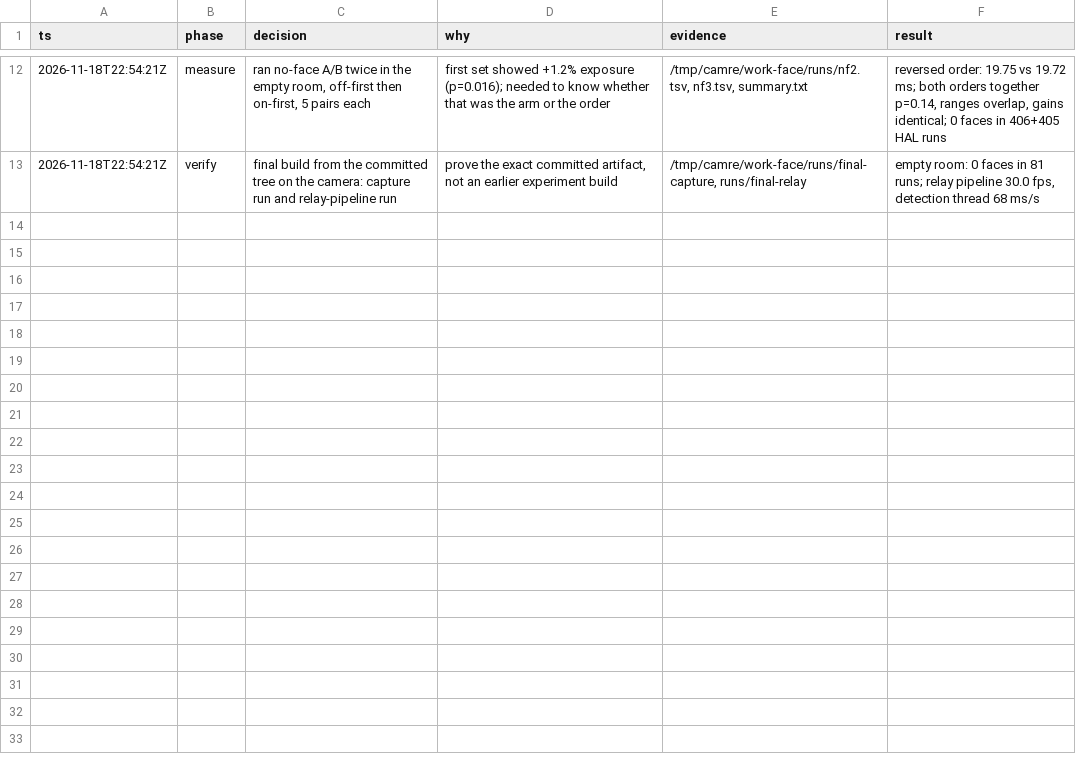
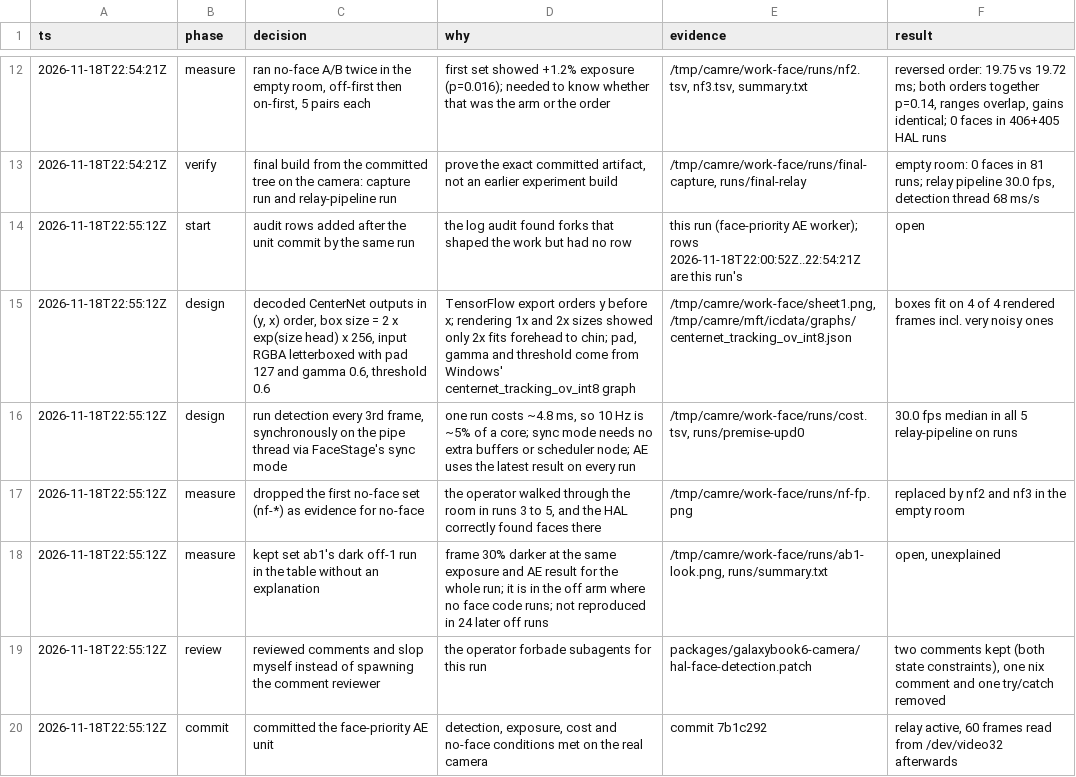
Before and after one commit to Dreaming-Codes/nixos, a TSV file: .audit/camera-face.tsv, drawn as a sheet; only a part is shown, gaps mark what is left out.

```diff
--- a/.audit/camera-face.tsv
+++ b/.audit/camera-face.tsv
@@ -13 +13,8 @@ ts	phase	decision	why	evidence	result
 2026-11-18T22:54:21Z	verify	final build from the committed tree on the camera: capture run and relay-pipeline run	prove the exact committed artifact, not an earlier experiment build	/tmp/camre/work-face/runs/final-capture, runs/final-relay	empty room: 0 faces in 81 runs; relay pipeline 30.0 fps, detection thread 68 ms/s
+2026-11-18T22:55:12Z	start	audit rows added after the unit commit by the same run	the log audit found forks that shaped the work but had no row	this run (face-priority AE worker); rows 2026-11-18T22:00:52Z..22:54:21Z are this run's	open
+2026-11-18T22:55:12Z	design	decoded CenterNet outputs in (y, x) order, box size = 2 x exp(size head) x 256, input RGBA letterboxed with pad 127 and gamma 0.6, threshold 0.6	TensorFlow export orders y before x; rendering 1x and 2x sizes showed only 2x fits forehead to chin; pad, gamma and threshold come from Windows' centernet_tracking_ov_int8 graph	/tmp/camre/work-face/sheet1.png, /tmp/camre/mft/icdata/graphs/centernet_tracking_ov_int8.json	boxes fit on 4 of 4 rendered frames incl. very noisy ones
+2026-11-18T22:55:12Z	design	run detection every 3rd frame, synchronously on the pipe thread via FaceStage's sync mode	one run costs ~4.8 ms, so 10 Hz is ~5% of a core; sync mode needs no extra buffers or scheduler node; AE uses the latest result on every run	/tmp/camre/work-face/runs/cost.tsv, runs/premise-upd0	30.0 fps median in all 5 relay-pipeline on runs
+2026-11-18T22:55:12Z	measure	dropped the first no-face set (nf-*) as evidence for no-face	the operator walked through the room in runs 3 to 5, and the HAL correctly found faces there	/tmp/camre/work-face/runs/nf-fp.png	replaced by nf2 and nf3 in the empty room
+2026-11-18T22:55:12Z	measure	kept set ab1's dark off-1 run in the table without an explanation	frame 30% darker at the same exposure and AE result for the whole run; it is in the off arm where no face code runs; not reproduced in 24 later off runs	/tmp/camre/work-face/runs/ab1-look.png, runs/summary.txt	open, unexplained
+2026-11-18T22:55:12Z	review	reviewed comments and slop myself instead of spawning the comment reviewer	the operator forbade subagents for this run	packages/galaxybook6-camera/hal-face-detection.patch	two comments kept (both state constraints), one nix comment and one try/catch removed
+2026-11-18T22:55:12Z	commit	committed the face-priority AE unit	detection, exposure, cost and no-face conditions met on the real camera	commit 7b1c292	relay active, 60 frames read from /dev/video32 afterwards
```
